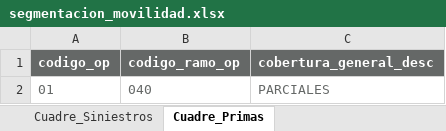
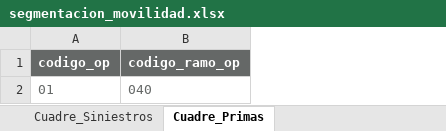
Before and after one commit to sebastobone/app-analisis-siniestralidad, an Excel workbook: data/segmentacion_movilidad.xlsx, sheet Cuadre_Primas, drawn as a sheet; values as stored, in another font and other column widths than the file's, no borders; the diff names each change by its address in the sheet, - before the commit and + after, or states it on an @@ line.

Commit message:
fix: Corregir cuadre primas en segmentacion movilidad

```diff
--- a/data/segmentacion_movilidad.xlsx (sheet Cuadre_Primas)
+++ b/data/segmentacion_movilidad.xlsx (sheet Cuadre_Primas)
-column C (cobertura_general_desc), row 2: PARCIALES
```
